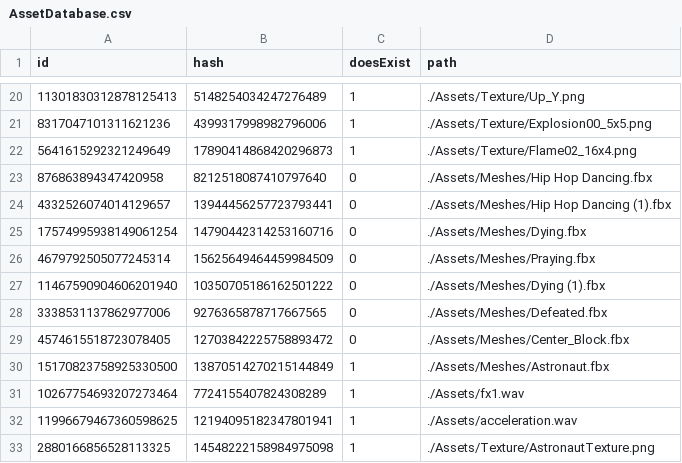
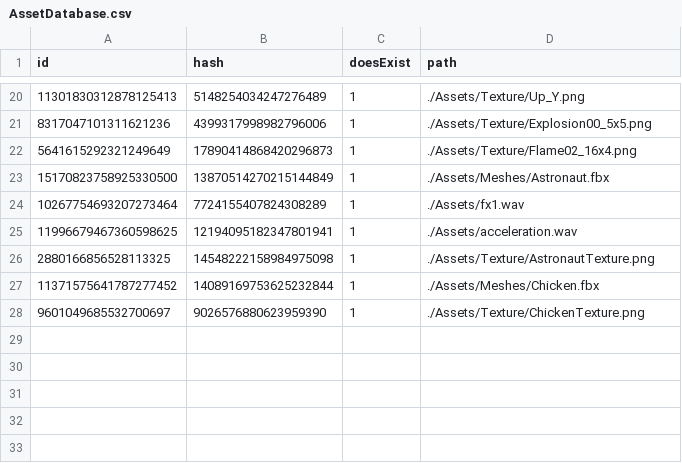
Before and after one commit to kablouser/PlatinumEngine, a CSV file: Assets/AssetDatabase.csv, drawn as a sheet; only a part is shown, gaps mark what is left out; removed rows and columns are numbered as before the commit, all else as after; the diff names each change by its address in the sheet, - before the commit and + after, or states it on an @@ line.

Commit message:
Chicken
Fix jump movement bug
Added chicken fbx

```diff
--- a/Assets/AssetDatabase.csv
+++ b/Assets/AssetDatabase.csv
-row 23: 876863894347420958 | 8212518087410797640 | 0 | ./Assets/Meshes/Hip Hop Dancing.fbx
-row 24: 4332526074014129657 | 13944456257723793441 | 0 | ./Assets/Meshes/Hip Hop Dancing (1).fbx
-row 25: 17574995938149061254 | 14790442314253160716 | 0 | ./Assets/Meshes/Dying.fbx
-row 26: 4679792505077245314 | 15625649464459984509 | 0 | ./Assets/Meshes/Praying.fbx
-row 27: 11467590904606201940 | 10350705186162501222 | 0 | ./Assets/Meshes/Dying (1).fbx
-row 28: 3338531137862977006 | 9276365878717667565 | 0 | ./Assets/Meshes/Defeated.fbx
-row 29: 4574615518723078405 | 12703842225758893472 | 0 | ./Assets/Meshes/Center_Block.fbx
+row 27: 11371575641787277452 | 14089169753625232844 | 1 | ./Assets/Meshes/Chicken.fbx
+row 28: 9601049685532700697 | 9026576880623959390 | 1 | ./Assets/Texture/ChickenTexture.png
```
Also changed, not shown: 8 other files.
